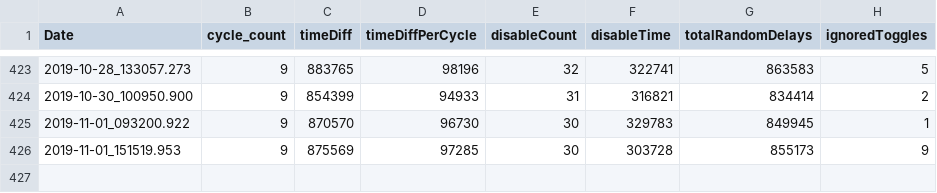
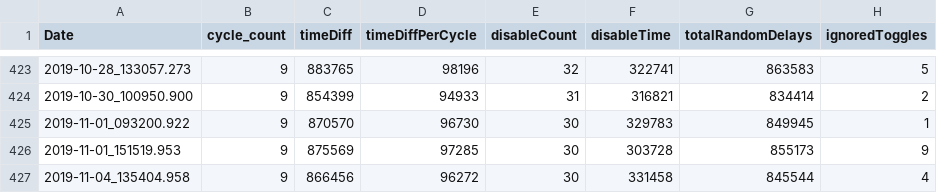
Before and after one commit to wshackle/aprs-framework, a CSV file: linux_netbeans_run_user_home/aprs_test_logs.csv, drawn as a sheet; only a part is shown, gaps mark what is left out; the diff names each change by its address in the sheet, - before the commit and + after, or states it on an @@ line.

Commit message:
mpc status test

```diff
--- a/linux_netbeans_run_user_home/aprs_test_logs.csv
+++ b/linux_netbeans_run_user_home/aprs_test_logs.csv
+row 427: 2019-11-04_135404.958 | 9 | 866456 | 96272 | 30 | 331458 | 845544 | 4
```
Also changed, not shown: 1 other file.
